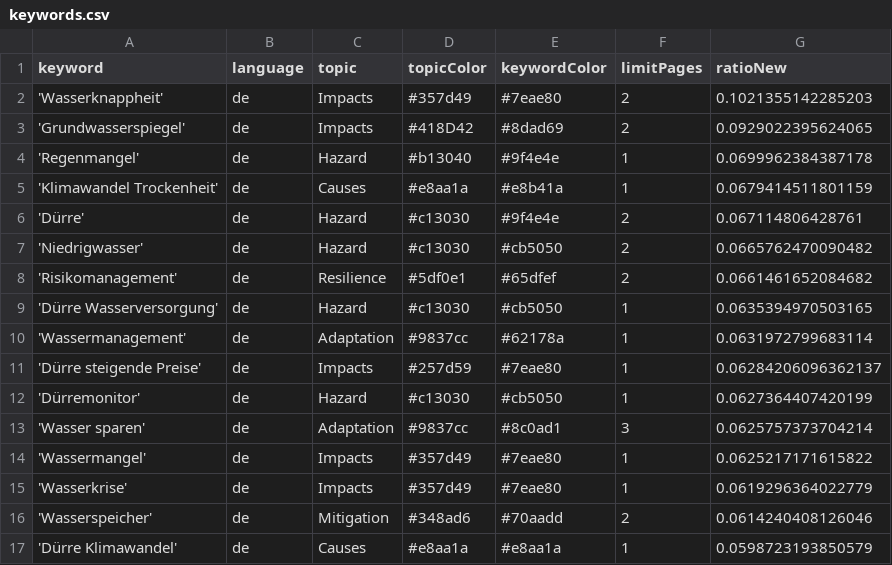
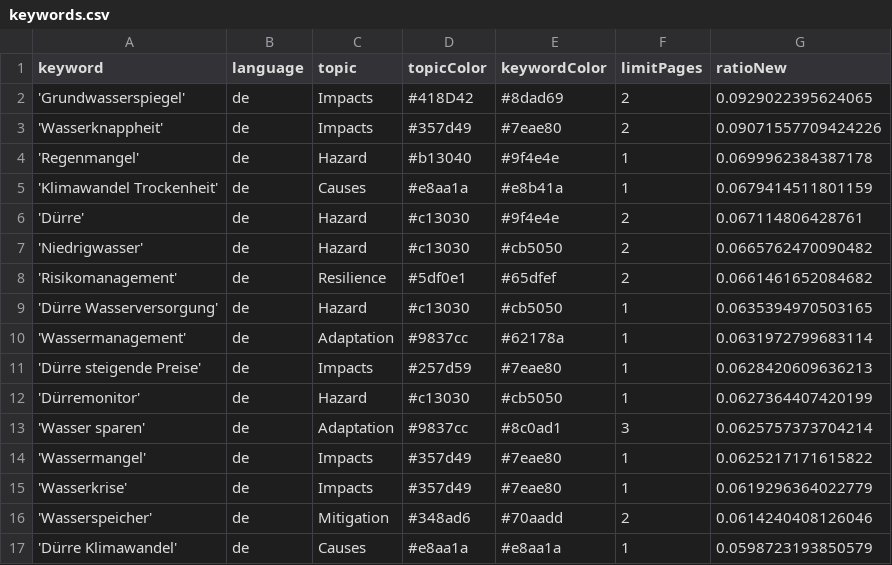
Before and after one commit to sonjanews/DroughtIsComing, a CSV file: keywords.csv, drawn as a sheet; only a part is shown.

Commit message:
Commit from GitHub Actions (harvest:0.0)

```diff
--- a/keywords.csv
+++ b/keywords.csv
@@ -1,4 +1,4 @@
 keyword,language,topic,topicColor,keywordColor,limitPages,ratioNew
-'Wasserknappheit',de,Impacts,#357d49,#7eae80,2,0.1021355142285203
 'Grundwasserspiegel',de,Impacts,#418D42,#8dad69,2,0.0929022395624065
+'Wasserknappheit',de,Impacts,#357d49,#7eae80,2,0.09071557709424226
 'Regenmangel',de,Hazard,#b13040,#9f4e4e,1,0.0699962384387178
@@ -10,3 +10,3 @@ keyword,language,topic,topicColor,keywordColor,limitPages,ratioNew
 'Wassermanagement',de,Adaptation,#9837cc,#62178a,1,0.0631972799683114
-'Dürre steigende Preise',de,Impacts,#257d59,#7eae80,1,0.06284206096362137
+'Dürre steigende Preise',de,Impacts,#257d59,#7eae80,1,0.0628420609636213
 'Dürremonitor',de,Hazard,#c13030,#cb5050,1,0.0627364407420199
```
